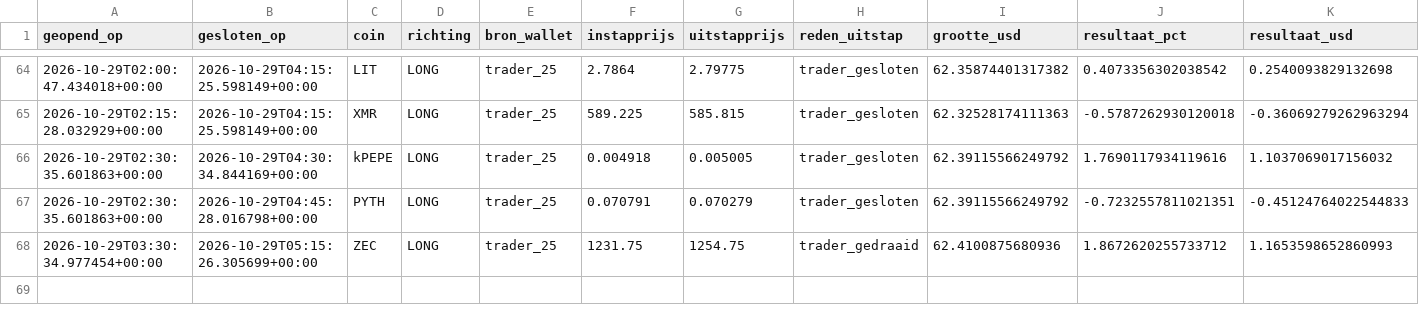
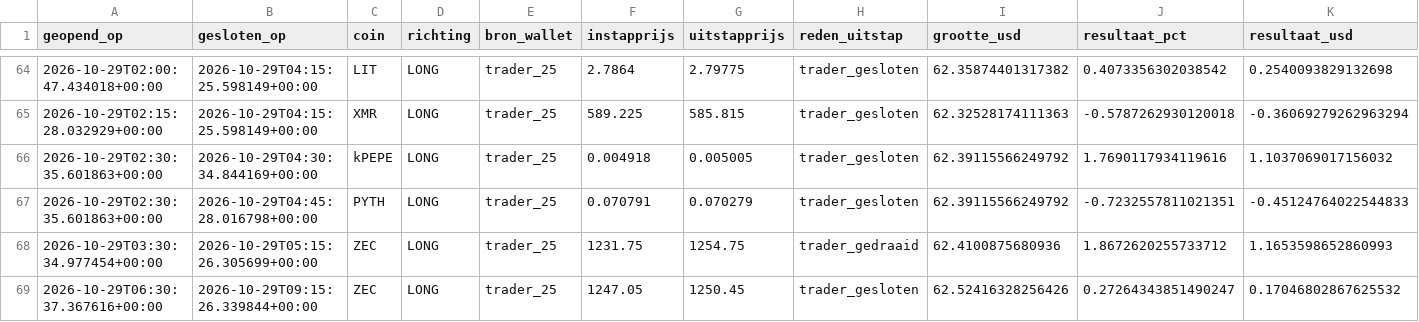
Before and after one commit to wave25031/copytrack, a CSV file: copytrack_voor_github/output/paper_trades_log.csv, drawn as a sheet; only a part is shown, gaps mark what is left out; rows hold the shown columns only; the diff names each change by its address in the sheet, - before the commit and + after, or states it on an @@ line.

```diff
--- a/copytrack_voor_github/output/paper_trades_log.csv
+++ b/copytrack_voor_github/output/paper_trades_log.csv
+row 69: 2026-10-29T06:30:37.367616+00:00 | 2026-10-29T09:15:26.339844+00:00 | ZEC | LONG | trader_25 | 1247.05 | 1250.45 | trader_gesloten | 62.52416328256426 | 0.27264343851490247 | 0.17046802867625532
```
Also changed, not shown: copytrack_voor_github/output/signals_log.csv, 2 other files.
